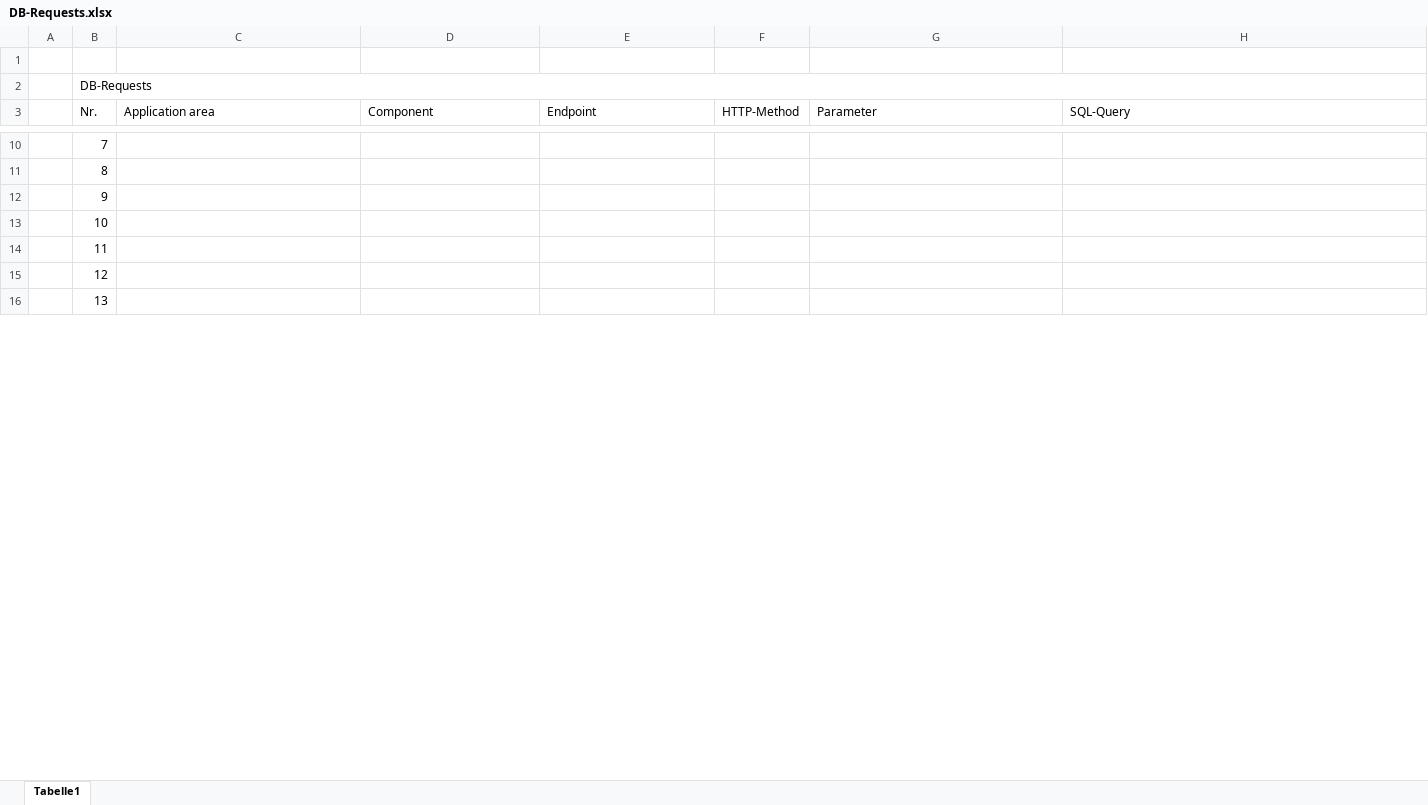
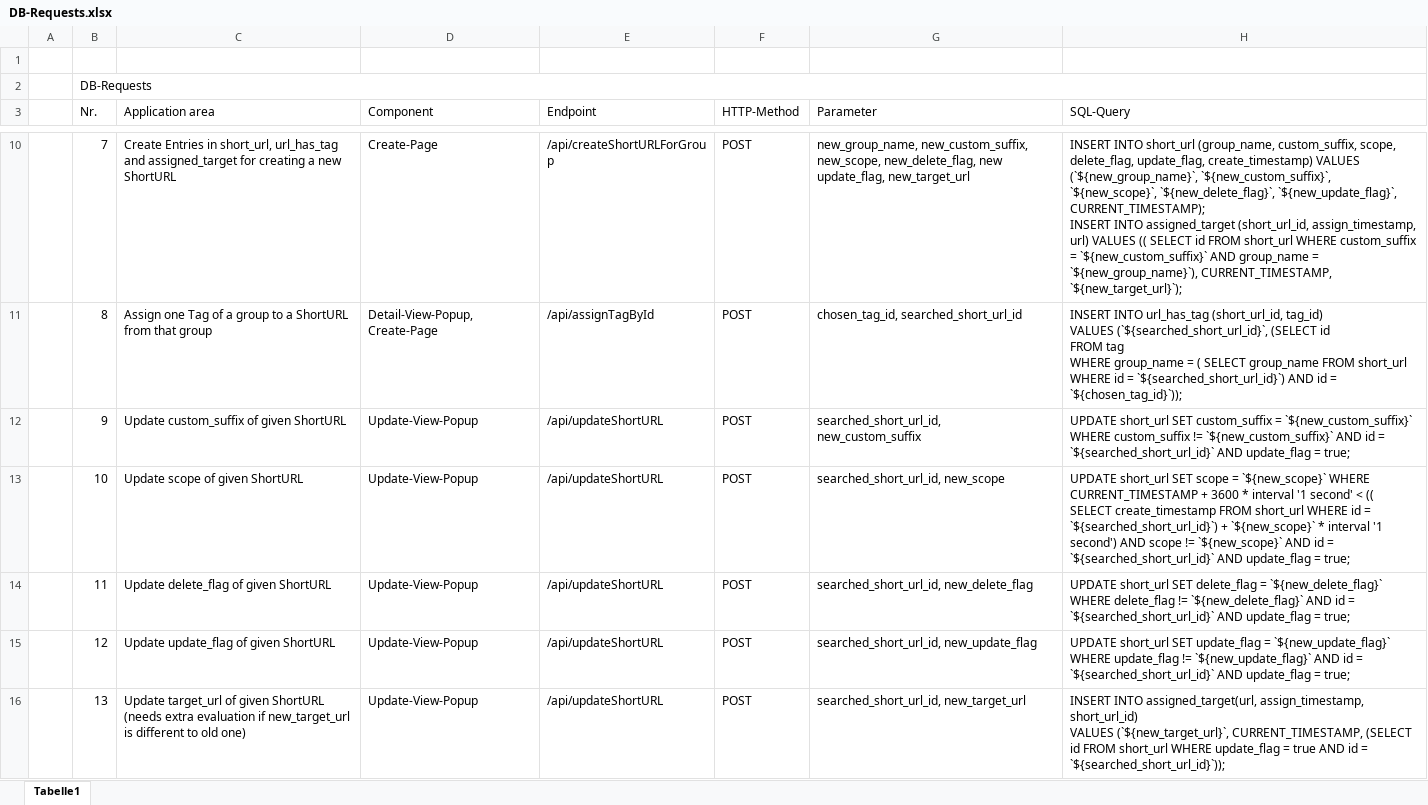
Before and after one commit to Krayaty/bffl, an Excel workbook: Documentation/DB/DB-Requests.xlsx, sheet Tabelle1, drawn as a sheet; only a part is shown, gaps mark what is left out; values as stored, in another font and other column widths than the file's, no cell formats; ↵ is a line break in a cell; the diff covers the shown part only; the diff names each change by its address in the sheet, - before the commit and + after, or states it on an @@ line.

Commit message:
Adjusted BE-Code for DB-Changes Built show Short-URL Functionality

```diff
--- a/Documentation/DB/DB-Requests.xlsx (sheet Tabelle1)
+++ b/Documentation/DB/DB-Requests.xlsx (sheet Tabelle1)
-C10 (Application area): (empty)
+C10 (Application area): Create Entries in short_url, url_has_tag and assigned_target for creating a new ShortURL
-D10 (Component): (empty)
+D10 (Component): Create-Page
-E10 (Endpoint): (empty)
+E10 (Endpoint): /api/createShortURLForGroup
-F10:F16 (HTTP-Method): (empty)
+F10:F16 (HTTP-Method): POST
-G10 (Parameter): (empty)
+G10 (Parameter): new_group_name, new_custom_suffix, new_scope, new_delete_flag, new update_flag, new_target_url
-H10 (SQL-Query): (empty)
+H10 (SQL-Query): INSERT INTO short_url (group_name, custom_suffix, scope, delete_flag, update_flag, create_timestamp) VALUES (`${new_group_name}`, `${new_custom_suffix}`, `${new_scope}`, `${new_delete_flag}`, `${new_update_flag}`, CURRENT_TIMESTAMP); ↵ INSERT INTO assigned_target (short_url_id, assign_timestamp, url) VALUES (( SELECT id FROM short_url WHERE custom_suffix = `${new_custom_suffix}` AND group_name = `${new_group_name}`), CURRENT_TIMESTAMP, `${new_target_url}`);
-C11 (Application area): (empty)
+C11 (Application area): Assign one Tag of a group to a ShortURL from that group
-D11 (Component): (empty)
+D11 (Component): Detail-View-Popup, Create-Page
-E11 (Endpoint): (empty)
+E11 (Endpoint): /api/assignTagById
-G11 (Parameter): (empty)
+G11 (Parameter): chosen_tag_id, searched_short_url_id
-H11 (SQL-Query): (empty)
+H11 (SQL-Query): INSERT INTO url_has_tag (short_url_id, tag_id) ↵ VALUES (`${searched_short_url_id}`, (SELECT id ↵ FROM tag ↵ WHERE group_name = ( SELECT group_name FROM short_url WHERE id = `${searched_short_url_id}`) AND id = `${chosen_tag_id}`));
-C12 (Application area): (empty)
+C12 (Application area): Update custom_suffix of given ShortURL
-D12:D16 (Component): (empty)
+D12:D16 (Component): Update-View-Popup
-E12:E16 (Endpoint): (empty)
+E12:E16 (Endpoint): /api/updateShortURL
-G12 (Parameter): (empty)
+G12 (Parameter): searched_short_url_id, ↵ new_custom_suffix
-H12 (SQL-Query): (empty)
+H12 (SQL-Query): UPDATE short_url SET custom_suffix = `${new_custom_suffix}` WHERE custom_suffix != `${new_custom_suffix}` AND id = `${searched_short_url_id}` AND update_flag = true;
-C13 (Application area): (empty)
+C13 (Application area): Update scope of given ShortURL
-G13 (Parameter): (empty)
+G13 (Parameter): searched_short_url_id, new_scope
-H13 (SQL-Query): (empty)
+H13 (SQL-Query): UPDATE short_url SET scope = `${new_scope}` WHERE CURRENT_TIMESTAMP + 3600 * interval '1 second' < (( SELECT create_timestamp FROM short_url WHERE id = `${searched_short_url_id}`) + `${new_scope}` * interval '1 second') AND scope != `${new_scope}` AND id = `${searched_short_url_id}` AND update_flag = true;
-C14 (Application area): (empty)
+C14 (Application area): Update delete_flag of given ShortURL
-G14 (Parameter): (empty)
+G14 (Parameter): searched_short_url_id, new_delete_flag
-H14 (SQL-Query): (empty)
+H14 (SQL-Query): UPDATE short_url SET delete_flag = `${new_delete_flag}` WHERE delete_flag != `${new_delete_flag}` AND id = `${searched_short_url_id}` AND update_flag = true;
-C15 (Application area): (empty)
+C15 (Application area): Update update_flag of given ShortURL
-G15 (Parameter): (empty)
+G15 (Parameter): searched_short_url_id, new_update_flag
-H15 (SQL-Query): (empty)
+H15 (SQL-Query): UPDATE short_url SET update_flag = `${new_update_flag}` WHERE update_flag != `${new_update_flag}` AND id = `${searched_short_url_id}` AND update_flag = true;
-C16 (Application area): (empty)
+C16 (Application area): Update target_url of given ShortURL (needs extra evaluation if new_target_url is different to old one)
-G16 (Parameter): (empty)
+G16 (Parameter): searched_short_url_id, new_target_url
-H16 (SQL-Query): (empty)
+H16 (SQL-Query): INSERT INTO assigned_target(url, assign_timestamp, short_url_id) ↵ VALUES (`${new_target_url}`, CURRENT_TIMESTAMP, (SELECT id FROM short_url WHERE update_flag = true AND id = `${searched_short_url_id}`));
```
Also changed, not shown: 1 added row and 149 edited cells elsewhere in this sheet, cell formats, 36 other files.
